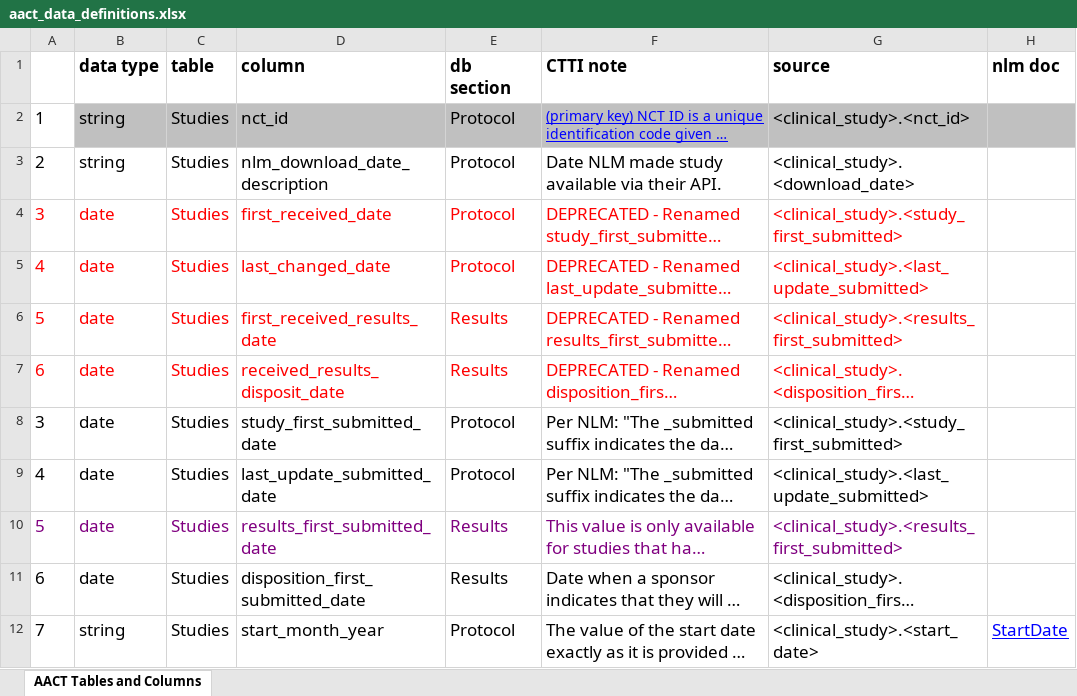
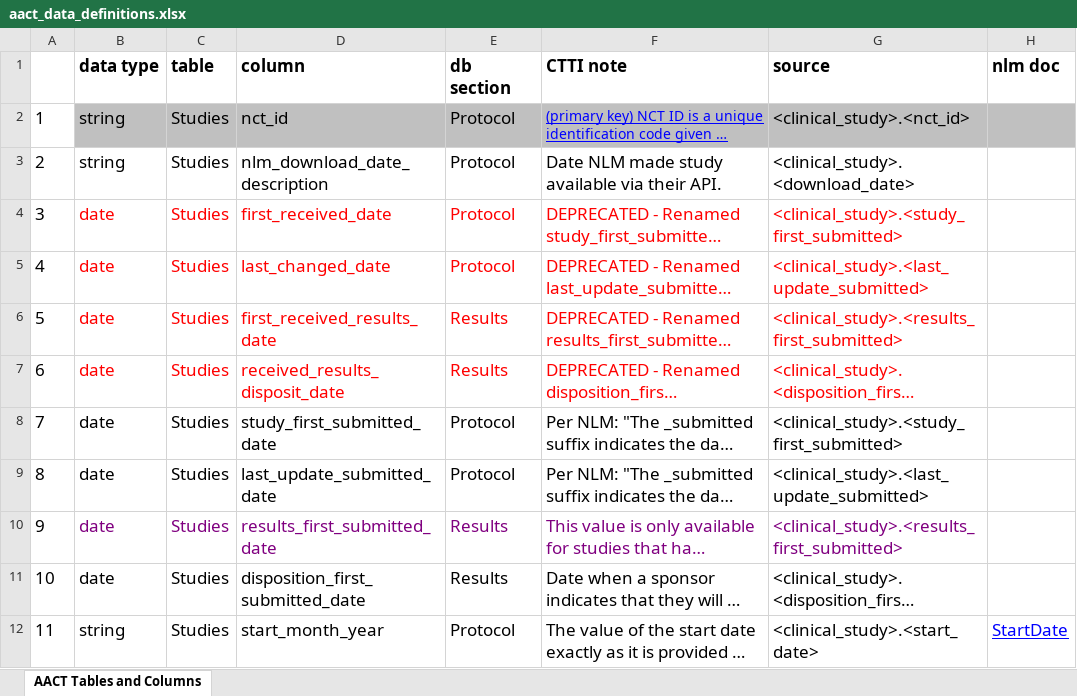
Before and after one commit to ctti-clinicaltrials/aact, an Excel workbook: public/documentation/aact_data_definitions.xlsx, sheet AACT Tables and Columns, drawn as a sheet; only a part is shown; long unchanged cells end in …; values as stored, in another font and other column widths than the file's, no borders; charts and pictures not drawn; the diff covers the shown part only; the diff names each change by its address in the sheet, - before the commit and + after, or states it on an @@ line.

Commit message:
aact-577:  update data dictionary

```diff
--- a/public/documentation/aact_data_definitions.xlsx (sheet AACT Tables and Columns)
+++ b/public/documentation/aact_data_definitions.xlsx (sheet AACT Tables and Columns)
-A4:A7 text colour: #FF0000
+A4:A7 text colour: black
@@ column A renumbered from row 8 down @@
-A10 text colour: #800080
+A10 text colour: black
```
Also changed, not shown: 1 added row and 4 edited cells elsewhere in this sheet, formulas that keep their value, charts or pictures.
